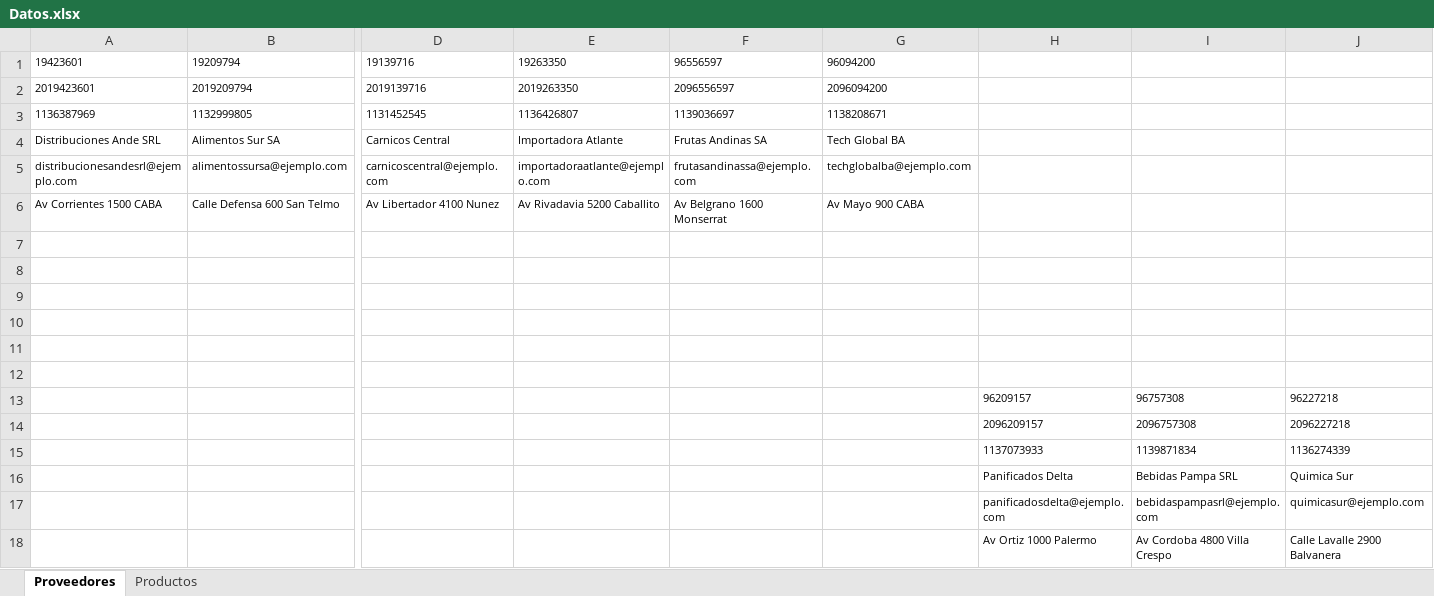
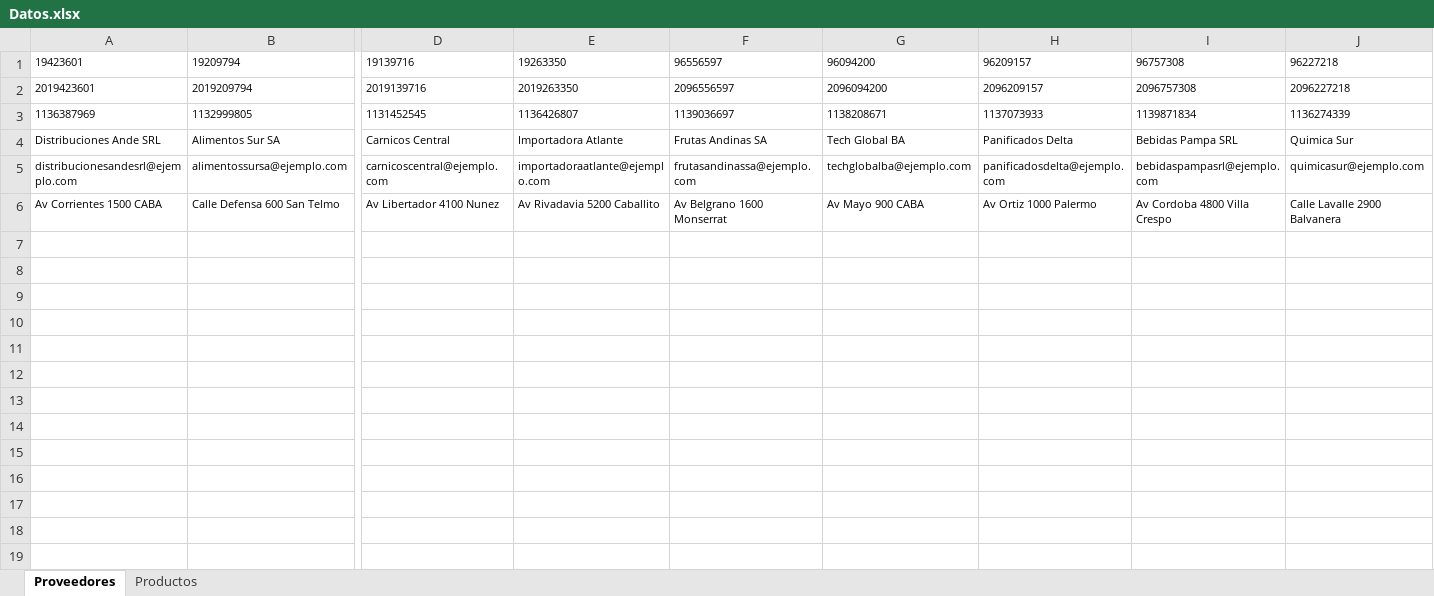
Before and after one commit to AdrianRojasGomez/MaxiquioscoPrograII, an Excel workbook: Maxiquiosco/Precarga/Datos.xlsx, sheet Proveedores, drawn as a sheet; only a part is shown, gaps mark what is left out; values as stored, in another font and other column widths than the file's, no borders; rows hold the shown columns only; the diff names each change by its address in the sheet, - before the commit and + after, or states it on an @@ line.

Commit message:
Cambios locales en Datos.xlsx antes del merge

```diff
--- a/Maxiquiosco/Precarga/Datos.xlsx (sheet Proveedores)
+++ b/Maxiquiosco/Precarga/Datos.xlsx (sheet Proveedores)
-H1: (empty)
+H1: 96209157
-I1: (empty)
+I1: 96757308
-J1: (empty)
+J1: 96227218
-H2: (empty)
+H2: 2096209157
-I2: (empty)
+I2: 2096757308
-J2: (empty)
+J2: 2096227218
-H3: (empty)
+H3: 1137073933
-I3: (empty)
+I3: 1139871834
-J3: (empty)
+J3: 1136274339
-H4: (empty)
+H4: Panificados Delta
-I4: (empty)
+I4: Bebidas Pampa SRL
-J4: (empty)
+J4: Quimica Sur
-H5: (empty)
+H5: panificadosdelta@ejemplo.com
-I5: (empty)
+I5: bebidaspampasrl@ejemplo.com
-J5: (empty)
+J5: quimicasur@ejemplo.com
-H6: (empty)
+H6: Av Ortiz 1000 Palermo
-I6: (empty)
+I6: Av Cordoba 4800 Villa Crespo
-J6: (empty)
+J6: Calle Lavalle 2900 Balvanera
-row 7: (empty)
-row 8: (empty)
-row 9: (empty)
-row 10: (empty)
-row 11: (empty)
-row 12: (empty)
-row 13:  |  |  |  |  |  | 96209157 | 96757308 | 96227218
-row 14:  |  |  |  |  |  | 2096209157 | 2096757308 | 2096227218
-row 15:  |  |  |  |  |  | 1137073933 | 1139871834 | 1136274339
-row 16:  |  |  |  |  |  | Panificados Delta | Bebidas Pampa SRL | Quimica Sur
-row 17:  |  |  |  |  |  | panificadosdelta@ejemplo.com | bebidaspampasrl@ejemplo.com | quimicasur@ejemplo.com
-row 18:  |  |  |  |  |  | Av Ortiz 1000 Palermo | Av Cordoba 4800 Villa Crespo | Calle Lavalle 2900 Balvanera
```
